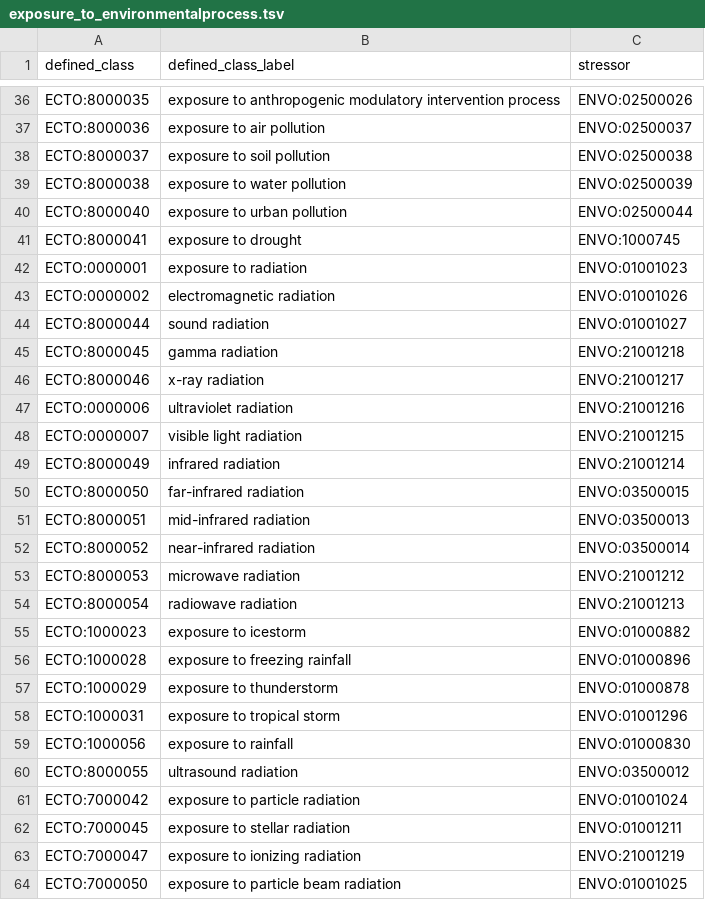
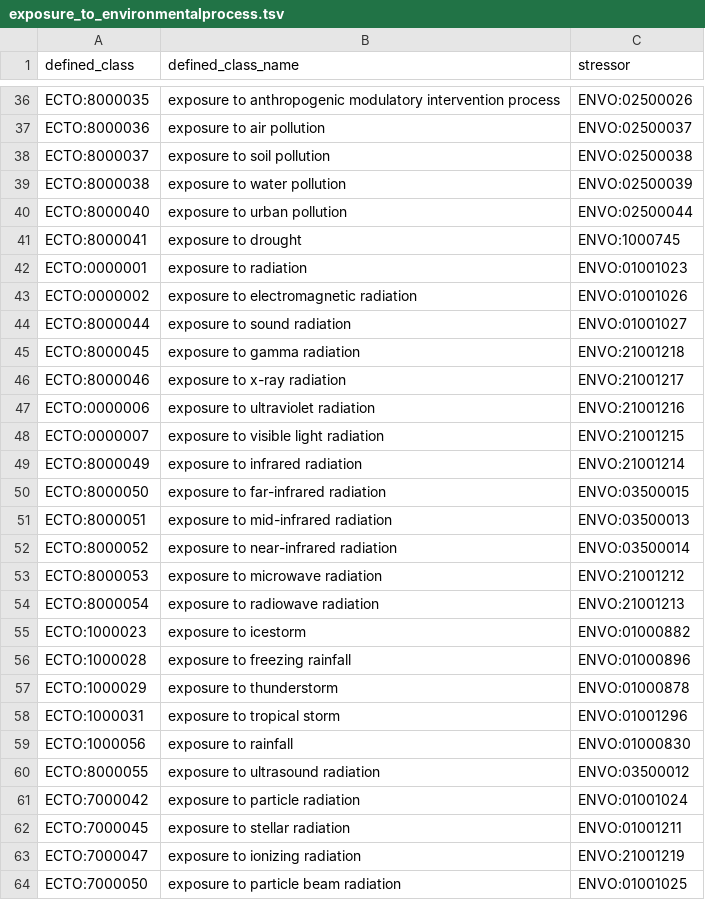
Before and after one commit to EnvironmentOntology/environmental-exposure-ontology, a TSV file: src/patterns/data/default/exposure_to_environmentalprocess.tsv, drawn as a sheet; only a part is shown, gaps mark what is left out; the diff names each change by its address in the sheet, - before the commit and + after, or states it on an @@ line.

```diff
--- a/src/patterns/data/default/exposure_to_environmentalprocess.tsv
+++ b/src/patterns/data/default/exposure_to_environmentalprocess.tsv
-B1: defined_class_label
+B1: defined_class_name
-B43 (defined_class_name): electromagnetic radiation
+B43 (defined_class_name): exposure to electromagnetic radiation
-B44 (defined_class_name): sound radiation
+B44 (defined_class_name): exposure to sound radiation
-B45 (defined_class_name): gamma radiation
+B45 (defined_class_name): exposure to gamma radiation
-B46 (defined_class_name): x-ray radiation
+B46 (defined_class_name): exposure to x-ray radiation
-B47 (defined_class_name): ultraviolet radiation
+B47 (defined_class_name): exposure to ultraviolet radiation
-B48 (defined_class_name): visible light radiation
+B48 (defined_class_name): exposure to visible light radiation
-B49 (defined_class_name): infrared radiation
+B49 (defined_class_name): exposure to infrared radiation
-B50 (defined_class_name): far-infrared radiation
+B50 (defined_class_name): exposure to far-infrared radiation
-B51 (defined_class_name): mid-infrared radiation
+B51 (defined_class_name): exposure to mid-infrared radiation
-B52 (defined_class_name): near-infrared radiation
+B52 (defined_class_name): exposure to near-infrared radiation
-B53 (defined_class_name): microwave radiation
+B53 (defined_class_name): exposure to microwave radiation
-B54 (defined_class_name): radiowave radiation
+B54 (defined_class_name): exposure to radiowave radiation
-B60 (defined_class_name): ultrasound radiation
+B60 (defined_class_name): exposure to ultrasound radiation
```
Also changed, not shown: src/patterns/data/default/exposure_to_environmental_material.tsv, src/patterns/data/default/exposure_to_manufactured_product.tsv, 25 other files.
